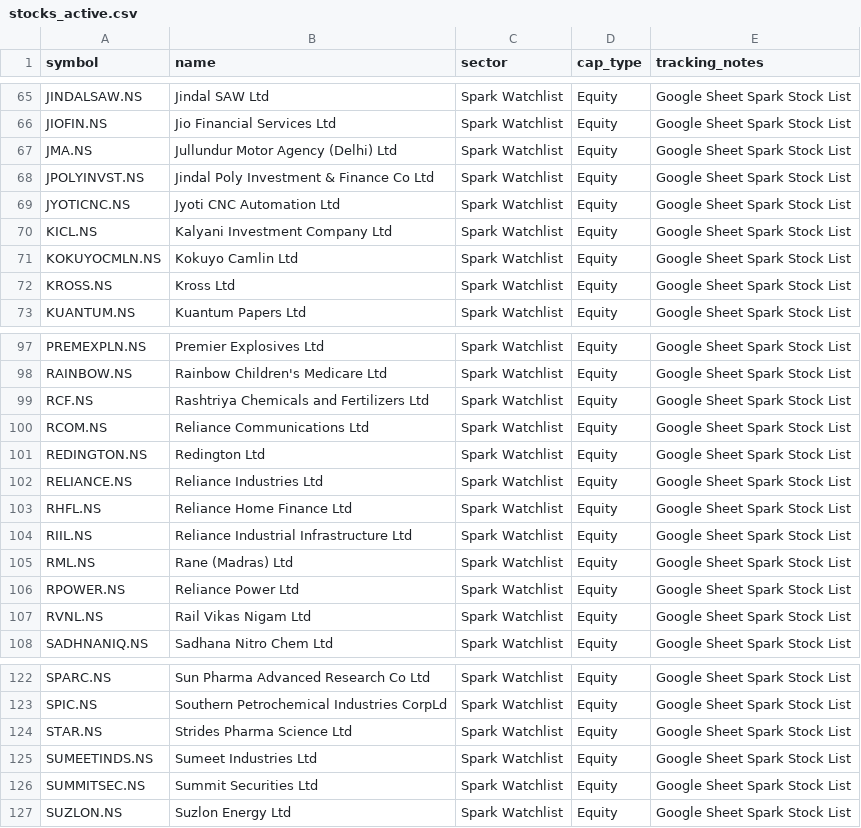
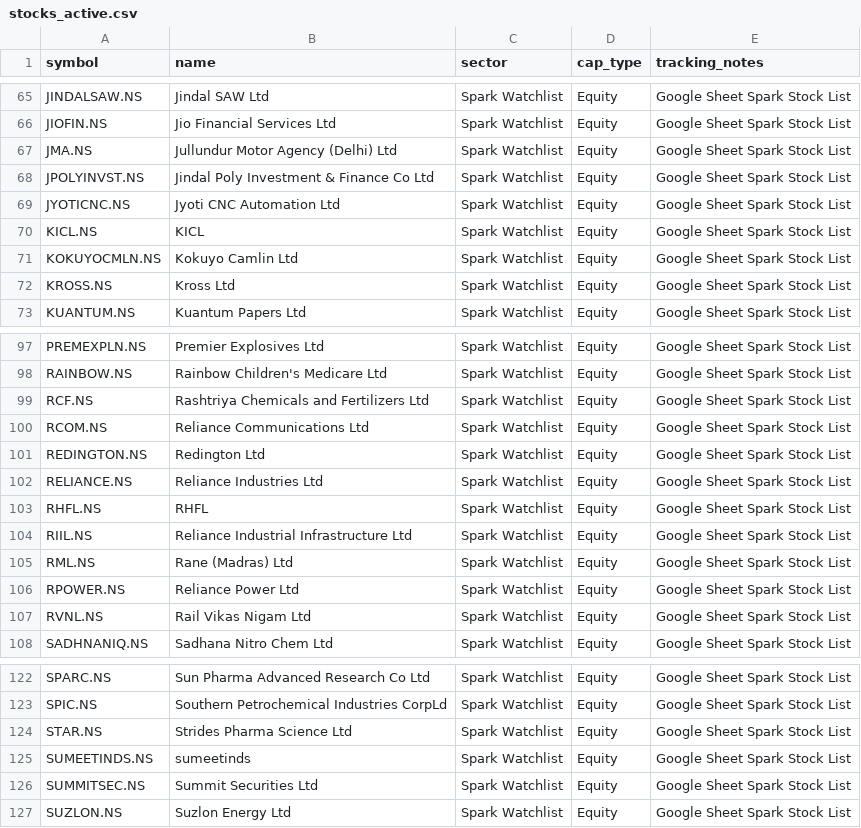
Before and after one commit to digant2207/My-Stocks, a CSV file: stocks_active.csv, drawn as a sheet; only a part is shown, gaps mark what is left out; the diff covers the shown part only.

```diff
--- a/stocks_active.csv
+++ b/stocks_active.csv
@@ -69,3 +69,3 @@ JPOLYINVST.NS,Jindal Poly Investment & Finance Co Ltd,Spark Watchlist,Equity,Goo
 JYOTICNC.NS,Jyoti CNC Automation Ltd,Spark Watchlist,Equity,Google Sheet Spark Stock List
-KICL.NS,Kalyani Investment Company Ltd,Spark Watchlist,Equity,Google Sheet Spark Stock List
+KICL.NS,KICL,Spark Watchlist,Equity,Google Sheet Spark Stock List
 KOKUYOCMLN.NS,Kokuyo Camlin Ltd,Spark Watchlist,Equity,Google Sheet Spark Stock List
@@ -102,3 +102,3 @@ REDINGTON.NS,Redington Ltd,Spark Watchlist,Equity,Google Sheet Spark Stock List
 RELIANCE.NS,Reliance Industries Ltd,Spark Watchlist,Equity,Google Sheet Spark Stock List
-RHFL.NS,Reliance Home Finance Ltd,Spark Watchlist,Equity,Google Sheet Spark Stock List
+RHFL.NS,RHFL,Spark Watchlist,Equity,Google Sheet Spark Stock List
 RIIL.NS,Reliance Industrial Infrastructure Ltd,Spark Watchlist,Equity,Google Sheet Spark Stock List
@@ -124,3 +124,3 @@ SPIC.NS,Southern Petrochemical Industries CorpLd,Spark Watchlist,Equity,Google S
 STAR.NS,Strides Pharma Science Ltd,Spark Watchlist,Equity,Google Sheet Spark Stock List
-SUMEETINDS.NS,Sumeet Industries Ltd,Spark Watchlist,Equity,Google Sheet Spark Stock List
+SUMEETINDS.NS,sumeetinds,Spark Watchlist,Equity,Google Sheet Spark Stock List
 SUMMITSEC.NS,Summit Securities Ltd,Spark Watchlist,Equity,Google Sheet Spark Stock List
```
Also changed, not shown: 8 edited cells elsewhere in this file, stocks.csv, 4 other files.
